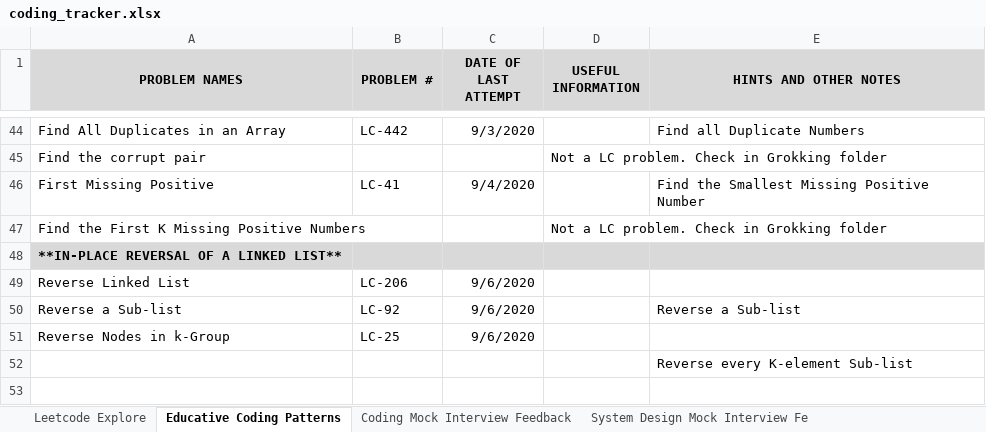
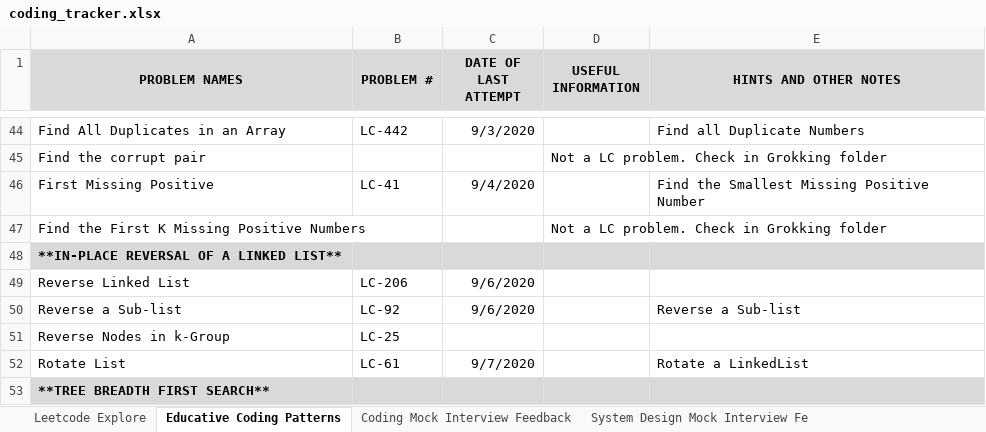
Before and after one commit to suhassrivats/Data-Structures-And-Algorithms-Implementation, an Excel workbook: coding_tracker.xlsx, sheet Educative Coding Patterns, drawn as a sheet; only a part is shown, gaps mark what is left out; values as stored, in another font and other column widths than the file's, no borders; removed rows and columns are numbered as before the commit, all else as after; the diff names each change by its address in the sheet, - before the commit and + after, or states it on an @@ line.

```diff
--- a/coding_tracker.xlsx (sheet Educative Coding Patterns)
+++ b/coding_tracker.xlsx (sheet Educative Coding Patterns)
-C51 (DATE OF LAST ATTEMPT): 9/6/2020
+C51 (DATE OF LAST ATTEMPT): (empty)
-row 52:  |  |  |  | Reverse every K-element Sub-list
+row 52: Rotate List | LC-61 | 9/7/2020 |  | Rotate a LinkedList
+row 53: **TREE BREADTH FIRST SEARCH**
```
Also changed, not shown: 1 other file.
